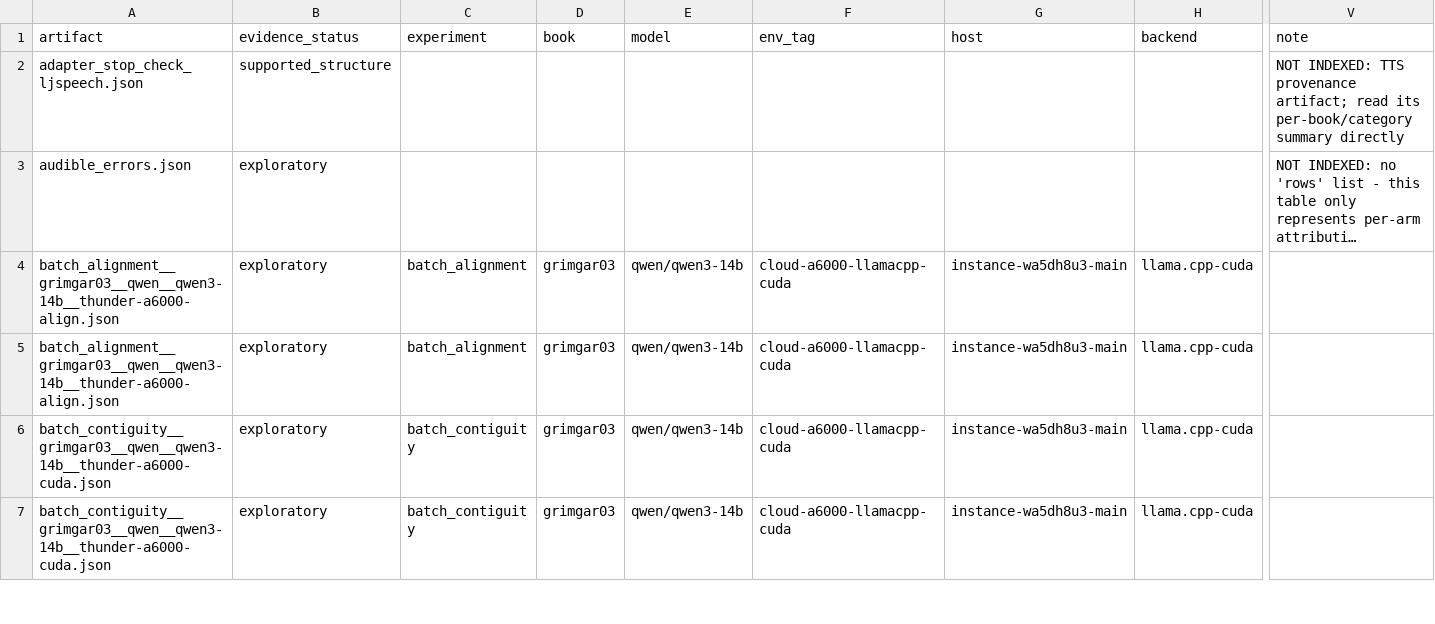
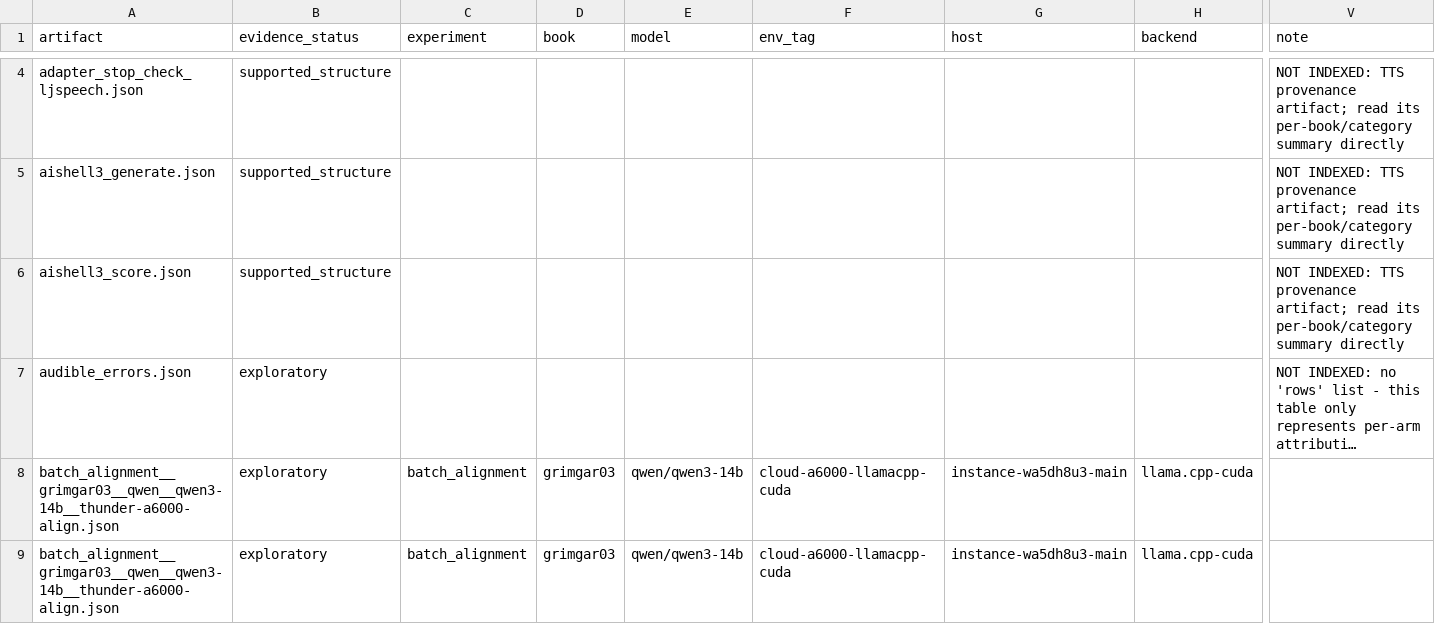
Before and after one commit to Finrandojin/alexandria-audiobook, a CSV file: results_index.csv, drawn as a sheet; only a part is shown, gaps mark what is left out; the shorter side is filled out with more unchanged rows; long unchanged cells end in …; rows hold the shown columns only; the diff covers the shown part only; the diff names each change by its address in the sheet, - before the commit and + after, or states it on an @@ line.

```diff
--- a/results_index.csv
+++ b/results_index.csv
+row 5: aishell3_generate.json | supported_structure |  |  |  |  |  |  | NOT INDEXED: TTS provenance artifact; read its per-book/category summary directly
+row 6: aishell3_score.json | supported_structure |  |  |  |  |  |  | NOT INDEXED: TTS provenance artifact; read its per-book/category summary directly
```
Also changed, not shown: 6 added rows elsewhere in this file, 13 other files.
